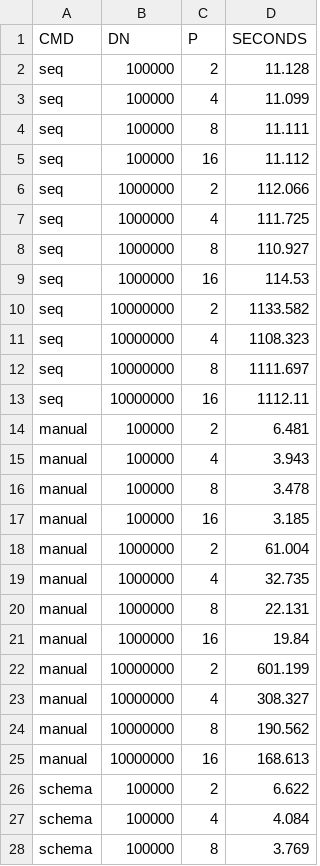
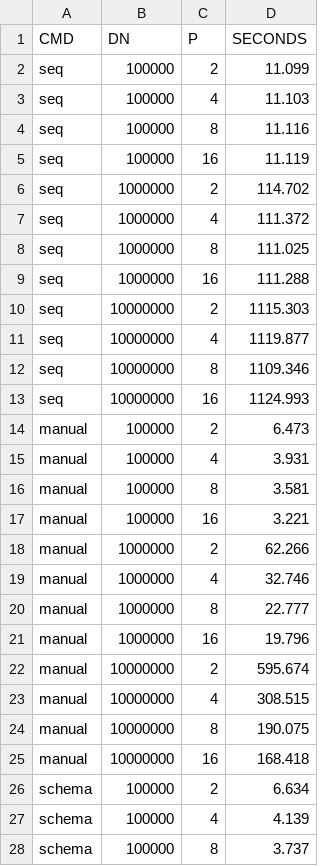
Before and after one commit to pavelvasev/ppk, a CSV file: experiments/trial-v2/results-10000/mean.csv, drawn as a sheet; only a part is shown; the diff covers the shown part only.

```diff
--- a/experiments/trial-v2/results-10000/mean.csv
+++ b/experiments/trial-v2/results-10000/mean.csv
@@ -1,28 +1,28 @@
 CMD,DN,P,SECONDS
-         seq ,100000,2,11.128
-         seq ,100000,4,11.099
-         seq ,100000,8,11.111
-         seq ,100000,16,11.112
-         seq ,1000000,2,112.066
-         seq ,1000000,4,111.725
-         seq ,1000000,8,110.927
-         seq ,1000000,16,114.53
-         seq ,10000000,2,1133.582
-         seq ,10000000,4,1108.323
-         seq ,10000000,8,1111.697
-         seq ,10000000,16,1112.11
-      manual ,100000,2,6.481
-      manual ,100000,4,3.943
-      manual ,100000,8,3.478
-      manual ,100000,16,3.185
-      manual ,1000000,2,61.004
-      manual ,1000000,4,32.735
-      manual ,1000000,8,22.131
-      manual ,1000000,16,19.84
-      manual ,10000000,2,601.199
-      manual ,10000000,4,308.327
-      manual ,10000000,8,190.562
-      manual ,10000000,16,168.613
-      schema ,100000,2,6.622
-      schema ,100000,4,4.084
-      schema ,100000,8,3.769
+         seq ,100000,2,11.099
+         seq ,100000,4,11.103
+         seq ,100000,8,11.116
+         seq ,100000,16,11.119
+         seq ,1000000,2,114.702
+         seq ,1000000,4,111.372
+         seq ,1000000,8,111.025
+         seq ,1000000,16,111.288
+         seq ,10000000,2,1115.303
+         seq ,10000000,4,1119.877
+         seq ,10000000,8,1109.346
+         seq ,10000000,16,1124.993
+      manual ,100000,2,6.473
+      manual ,100000,4,3.931
+      manual ,100000,8,3.581
+      manual ,100000,16,3.221
+      manual ,1000000,2,62.266
+      manual ,1000000,4,32.746
+      manual ,1000000,8,22.777
+      manual ,1000000,16,19.796
+      manual ,10000000,2,595.674
+      manual ,10000000,4,308.515
+      manual ,10000000,8,190.075
+      manual ,10000000,16,168.418
+      schema ,100000,2,6.634
+      schema ,100000,4,4.139
+      schema ,100000,8,3.737
```
Also changed, not shown: 33 edited cells elsewhere in this file, experiments/trial-v2/results-1000/data.csv, experiments/trial-v2/results-1000/mean.csv, 9 other files.
